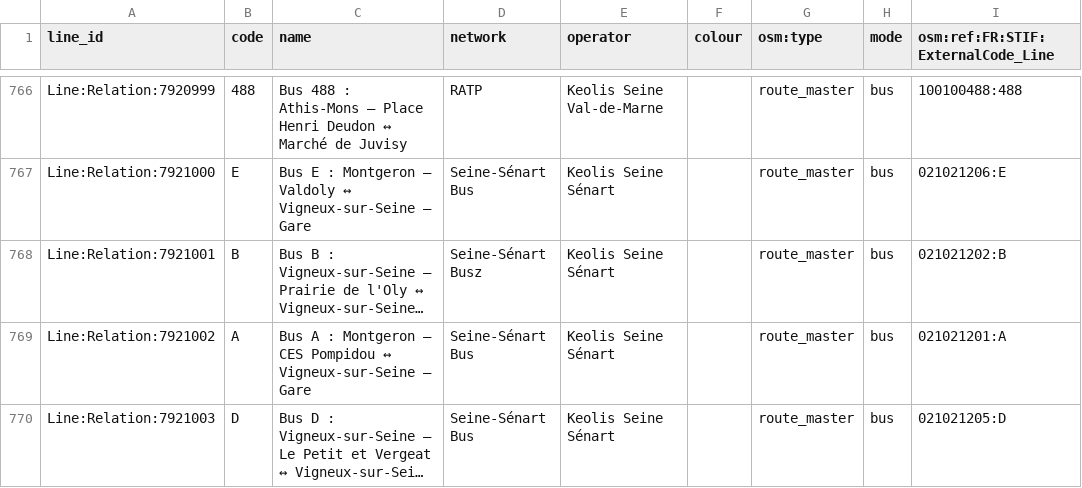
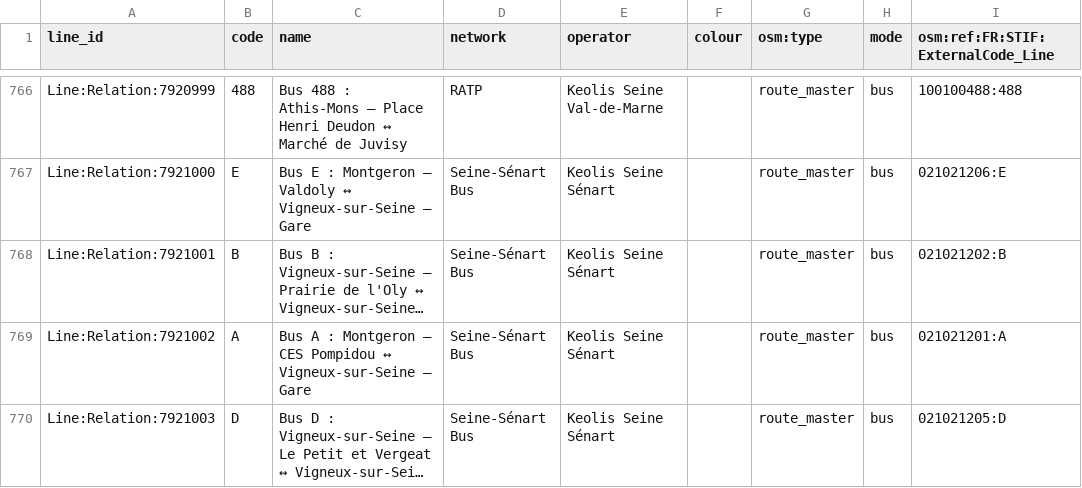
Before and after one commit to Jungle-Bus/ref-fr-STIF, a CSV file: data/lignes.csv, drawn as a sheet; only a part is shown, gaps mark what is left out; long unchanged cells end in …; the diff covers the shown part only; the diff names each change by its address in the sheet, - before the commit and + after, or states it on an @@ line.

```diff
--- a/data/lignes.csv
+++ b/data/lignes.csv
-D768 (network): Seine-Sénart Busz
+D768 (network): Seine-Sénart Bus
```
Also changed, not shown: 14 edited cells elsewhere in this file, data/idf_routes.csv, data/osmose_relations_with_coord.csv, 2 other files.
